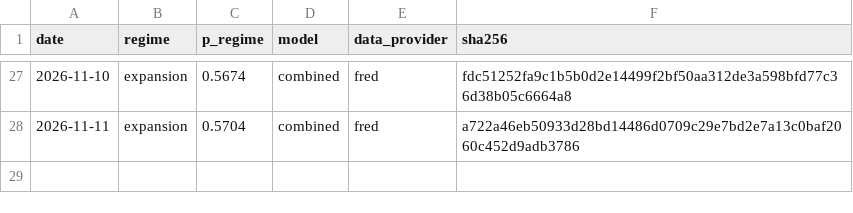
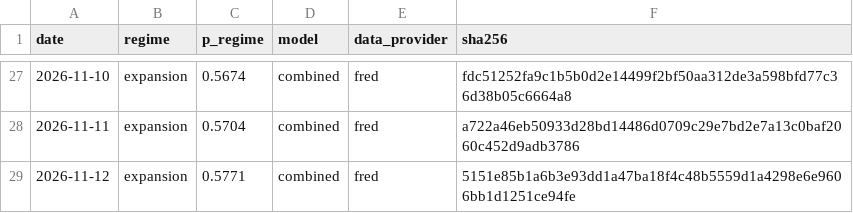
Before and after one commit to axou947/PFE_DRAI, a CSV file: track_record/challengers/hy_credit/index.csv, drawn as a sheet; only a part is shown, gaps mark what is left out.

```diff
--- a/track_record/challengers/hy_credit/index.csv
+++ b/track_record/challengers/hy_credit/index.csv
@@ -28 +28,2 @@ date,regime,p_regime,model,data_provider,sha256
 2026-11-11,expansion,0.5704,combined,fred,a722a46eb50933d28bd14486d0709c29e7bd2e7a13c0baf2060c452d9adb3786
+2026-11-12,expansion,0.5771,combined,fred,5151e85b1a6b3e93dd1a47ba18f4c48b5559d1a4298e6e9606bb1d1251ce94fe
```
Also changed, not shown: track_record/challengers/vix_term/index.csv, track_record/em/index.csv, 35 other files.
